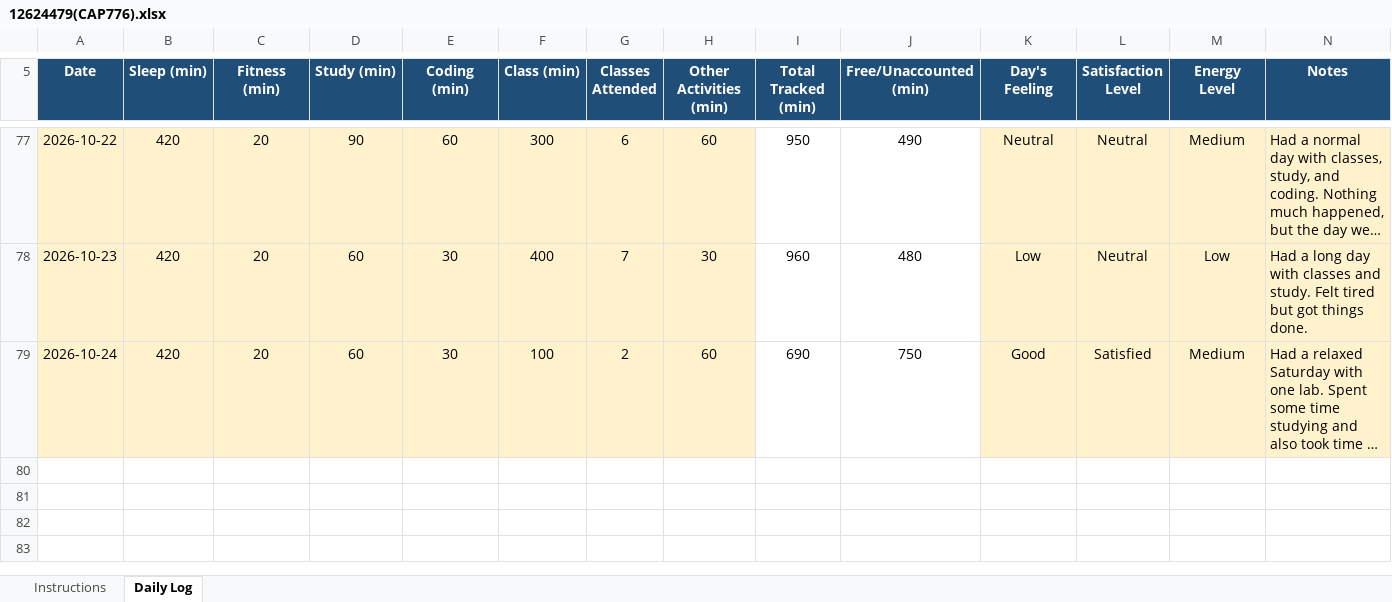
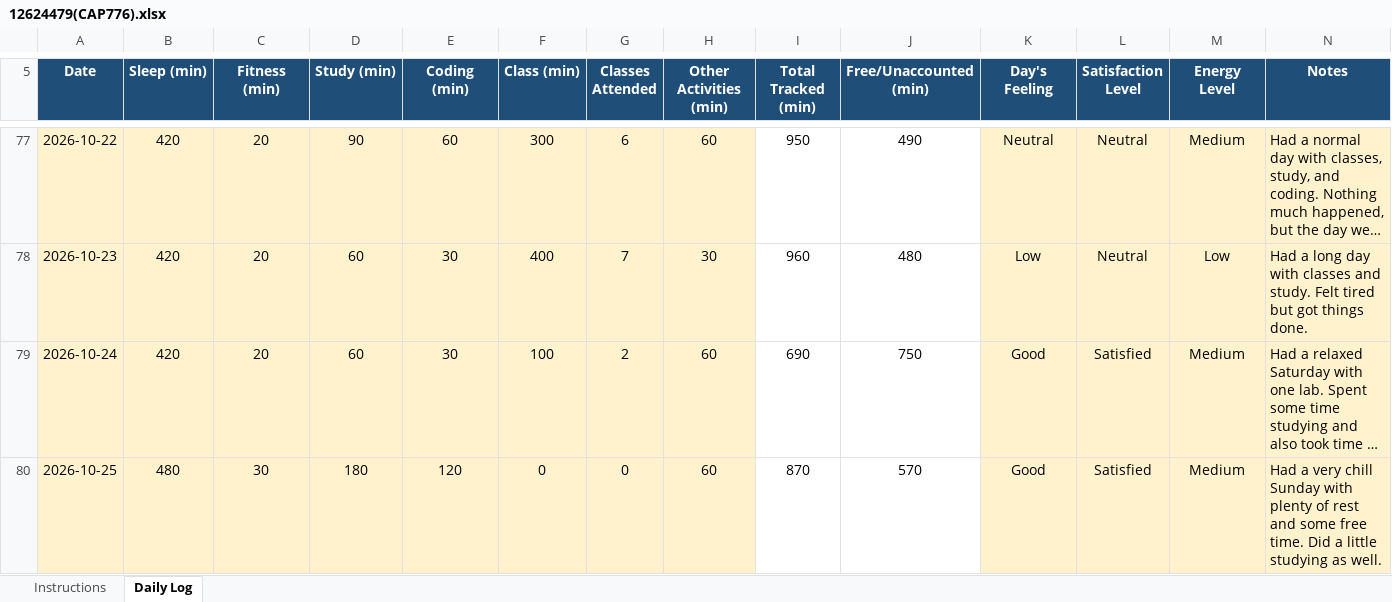
Before and after one commit to divita07/CAP776, an Excel workbook: 12624479(CAP776).xlsx, sheet Daily Log, drawn as a sheet; only a part is shown, gaps mark what is left out; long unchanged cells end in …; values as stored, in another font and other column widths than the file's, no borders; conditional formats not drawn; the diff names each change by its address in the sheet, - before the commit and + after, or states it on an @@ line.

Commit message:
Update daily activity

```diff
--- a/12624479(CAP776).xlsx (sheet Daily Log)
+++ b/12624479(CAP776).xlsx (sheet Daily Log)
+row 80: 2026-10-25 | 480 | 30 | 180 | 120 | 0 | 0 | 60 | 870 | 570 | Good | Satisfied | Medium | Had a very chill Sunday with plenty of rest and some free time. Did a little studying as well.
```
